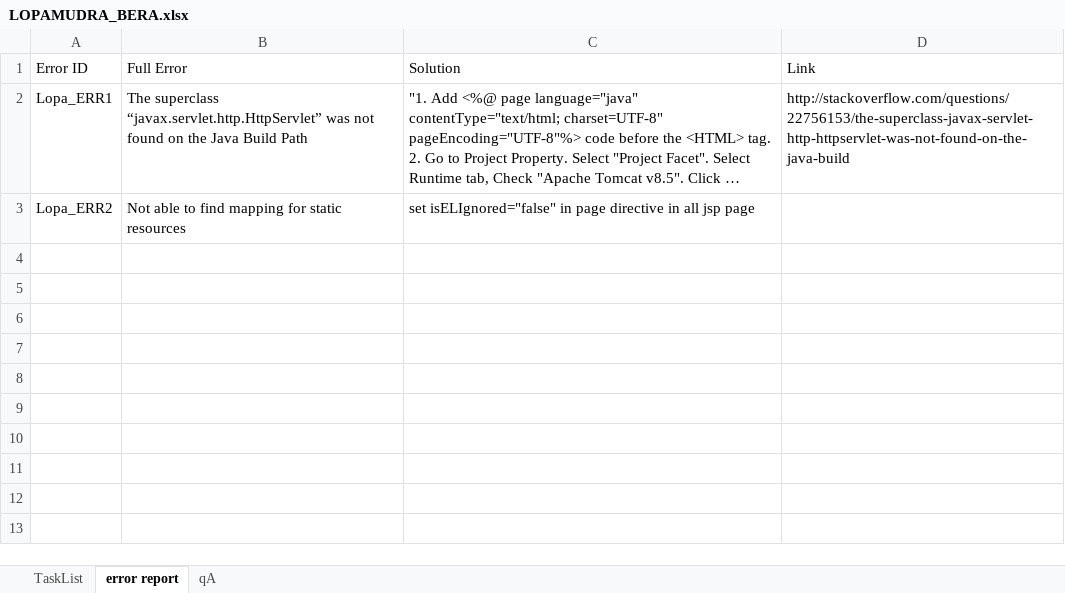
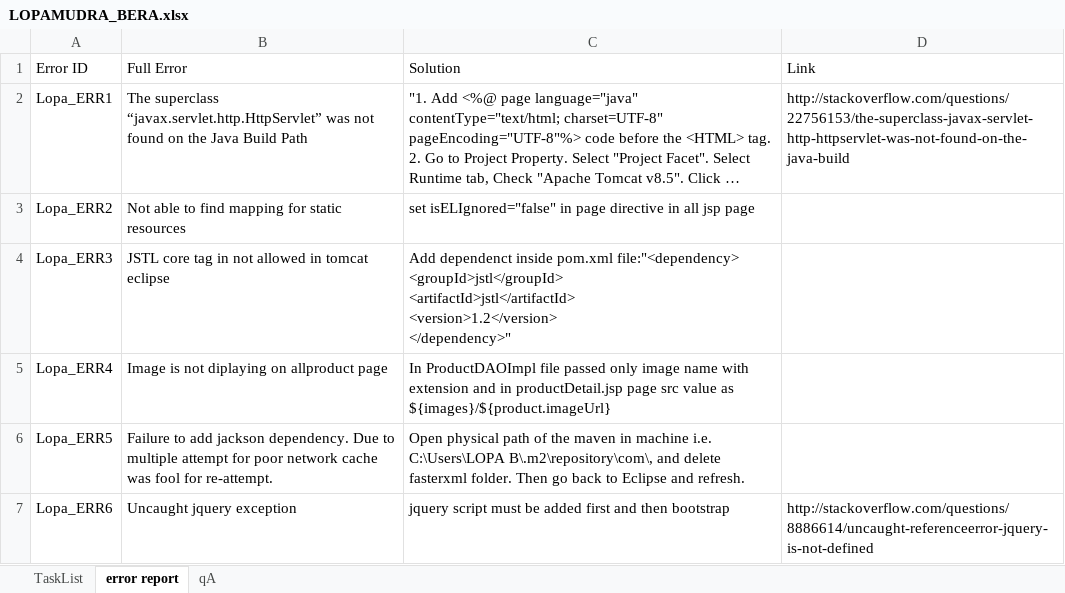
Before and after one commit to LopaB/HeathMedicineQuest, an Excel workbook: LOPAMUDRA_BERA.xlsx, sheet error report, drawn as a sheet; long unchanged cells end in …; values as stored, in another font and other column widths than the file's, no borders; ↵ is a line break in a cell; the diff names each change by its address in the sheet, - before the commit and + after, or states it on an @@ line.

Commit message:
This is my Third day first commit.

```diff
--- a/LOPAMUDRA_BERA.xlsx (sheet error report)
+++ b/LOPAMUDRA_BERA.xlsx (sheet error report)
+row 4: Lopa_ERR3 | JSTL core tag in not allowed in tomcat eclipse | Add dependenct inside pom.xml file:"<dependency> ↵ <groupId>jstl</groupId> ↵ <artifactId>jstl</artifactId> ↵ <version>1.2</version> ↵ </dependency>"
+row 5: Lopa_ERR4 | Image is not diplaying on allproduct page | In ProductDAOImpl file passed only image name with extension and in productDetail.jsp page src value as ${images}/${product.imageUrl}
+row 6: Lopa_ERR5 | Failure to add jackson dependency. Due to multiple attempt for poor network cache was fool for re-attempt. | Open physical path of the maven in machine i.e. C:\Users\LOPA B\.m2\repository\com\, and delete fasterxml folder. Then go back to Eclipse and refresh.
+row 7: Lopa_ERR6 | Uncaught jquery exception | jquery script must be added first and then bootstrap | http://stackoverflow.com/questions/8886614/uncaught-referenceerror-jquery-is-not-defined
```
Also changed, not shown: sheet TaskList, 37 other files.
